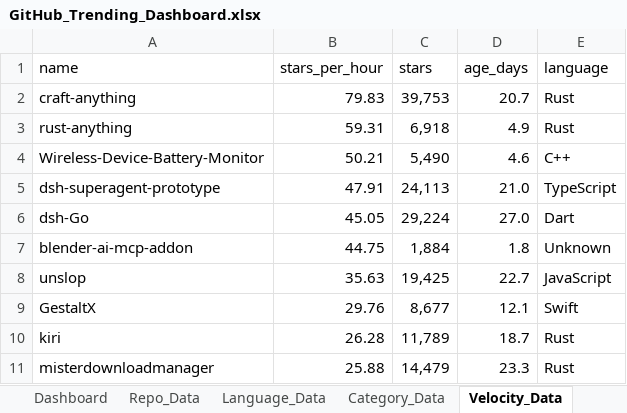
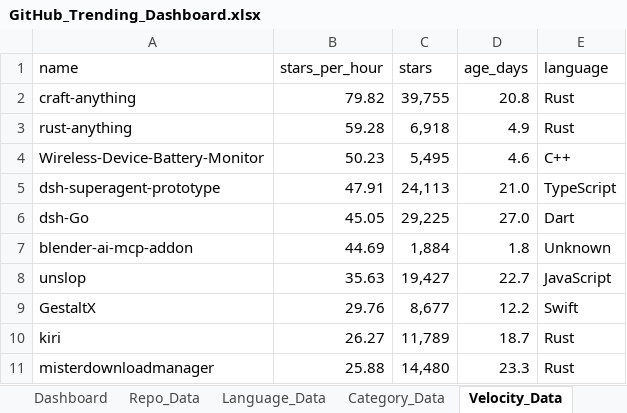
Before and after one commit to DishantBhere/GitHub-ETL-Engine-V2, an Excel workbook: GitHub_Trending_Dashboard.xlsx, sheet Velocity_Data, drawn as a sheet; values as stored, in another font and other column widths than the file's, no borders; table styles not drawn; the diff names each change by its address in the sheet, - before the commit and + after, or states it on an @@ line.

```diff
--- a/GitHub_Trending_Dashboard.xlsx (sheet Velocity_Data)
+++ b/GitHub_Trending_Dashboard.xlsx (sheet Velocity_Data)
-B2 (stars_per_hour): 79.83
+B2 (stars_per_hour): 79.82
-C2 (stars): 39,753
+C2 (stars): 39,755
-D2 (age_days): 20.7
+D2 (age_days): 20.8
-B3 (stars_per_hour): 59.31
+B3 (stars_per_hour): 59.28
-B4 (stars_per_hour): 50.21
+B4 (stars_per_hour): 50.23
-C4 (stars): 5,490
+C4 (stars): 5,495
-C6 (stars): 29,224
+C6 (stars): 29,225
-B7 (stars_per_hour): 44.75
+B7 (stars_per_hour): 44.69
-C8 (stars): 19,425
+C8 (stars): 19,427
-D9 (age_days): 12.1
+D9 (age_days): 12.2
-B10 (stars_per_hour): 26.28
+B10 (stars_per_hour): 26.27
-C11 (stars): 14,479
+C11 (stars): 14,480
```
Also changed, not shown: sheet Repo_Data, sheet Language_Data, sheet Topic_Data, sheet Config, 5 other files.
